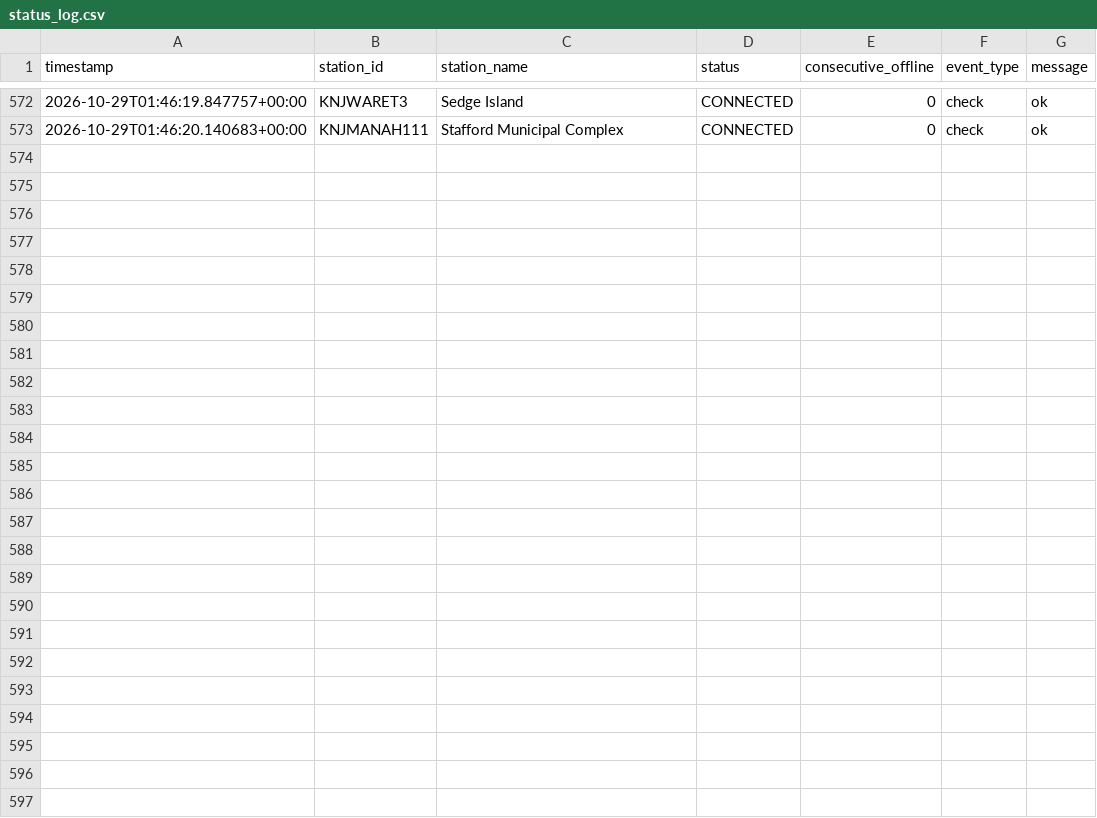
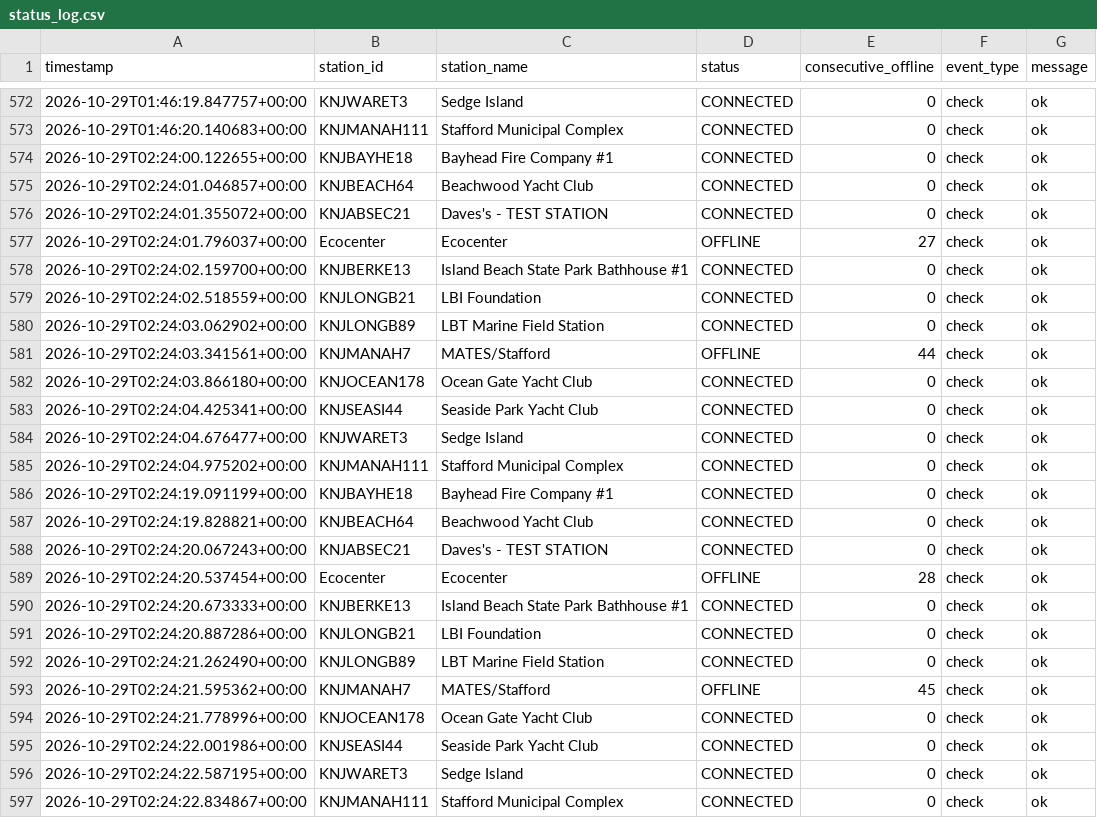
Before and after one commit to Krupamc/Weather-underground-status-scraper, a CSV file: status_scraper/status_log.csv, drawn as a sheet; only a part is shown, gaps mark what is left out.

```diff
--- a/status_scraper/status_log.csv
+++ b/status_scraper/status_log.csv
@@ -573 +573,25 @@ timestamp,station_id,station_name,status,consecutive_offline,event_type,message
 2026-10-29T01:46:20.140683+00:00,KNJMANAH111,Stafford Municipal Complex,CONNECTED,0,check,ok
+2026-10-29T02:24:00.122655+00:00,KNJBAYHE18,Bayhead Fire Company #1,CONNECTED,0,check,ok
+2026-10-29T02:24:01.046857+00:00,KNJBEACH64,Beachwood Yacht Club,CONNECTED,0,check,ok
+2026-10-29T02:24:01.355072+00:00,KNJABSEC21,Daves's - TEST STATION,CONNECTED,0,check,ok
+2026-10-29T02:24:01.796037+00:00,Ecocenter,Ecocenter,OFFLINE,27,check,ok
+2026-10-29T02:24:02.159700+00:00,KNJBERKE13,Island Beach State Park Bathhouse #1,CONNECTED,0,check,ok
+2026-10-29T02:24:02.518559+00:00,KNJLONGB21,LBI Foundation,CONNECTED,0,check,ok
+2026-10-29T02:24:03.062902+00:00,KNJLONGB89,LBT Marine Field Station,CONNECTED,0,check,ok
+2026-10-29T02:24:03.341561+00:00,KNJMANAH7,MATES/Stafford,OFFLINE,44,check,ok
+2026-10-29T02:24:03.866180+00:00,KNJOCEAN178,Ocean Gate Yacht Club,CONNECTED,0,check,ok
+2026-10-29T02:24:04.425341+00:00,KNJSEASI44,Seaside Park Yacht Club,CONNECTED,0,check,ok
+2026-10-29T02:24:04.676477+00:00,KNJWARET3,Sedge Island,CONNECTED,0,check,ok
+2026-10-29T02:24:04.975202+00:00,KNJMANAH111,Stafford Municipal Complex,CONNECTED,0,check,ok
+2026-10-29T02:24:19.091199+00:00,KNJBAYHE18,Bayhead Fire Company #1,CONNECTED,0,check,ok
+2026-10-29T02:24:19.828821+00:00,KNJBEACH64,Beachwood Yacht Club,CONNECTED,0,check,ok
+2026-10-29T02:24:20.067243+00:00,KNJABSEC21,Daves's - TEST STATION,CONNECTED,0,check,ok
+2026-10-29T02:24:20.537454+00:00,Ecocenter,Ecocenter,OFFLINE,28,check,ok
+2026-10-29T02:24:20.673333+00:00,KNJBERKE13,Island Beach State Park Bathhouse #1,CONNECTED,0,check,ok
+2026-10-29T02:24:20.887286+00:00,KNJLONGB21,LBI Foundation,CONNECTED,0,check,ok
+2026-10-29T02:24:21.262490+00:00,KNJLONGB89,LBT Marine Field Station,CONNECTED,0,check,ok
+2026-10-29T02:24:21.595362+00:00,KNJMANAH7,MATES/Stafford,OFFLINE,45,check,ok
+2026-10-29T02:24:21.778996+00:00,KNJOCEAN178,Ocean Gate Yacht Club,CONNECTED,0,check,ok
+2026-10-29T02:24:22.001986+00:00,KNJSEASI44,Seaside Park Yacht Club,CONNECTED,0,check,ok
+2026-10-29T02:24:22.587195+00:00,KNJWARET3,Sedge Island,CONNECTED,0,check,ok
+2026-10-29T02:24:22.834867+00:00,KNJMANAH111,Stafford Municipal Complex,CONNECTED,0,check,ok
```
Also changed, not shown: 7 other files.
